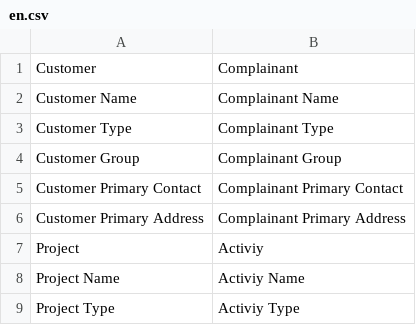
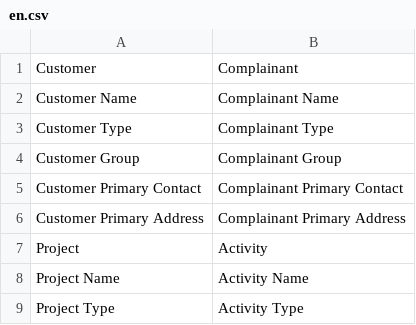
Before and after one commit to taybahye/tfd_projectmanagement, a CSV file: tfd_projectmanagement/translations/en.csv, drawn as a sheet.

Commit message:
add activity in logframe

```diff
--- a/tfd_projectmanagement/translations/en.csv
+++ b/tfd_projectmanagement/translations/en.csv
@@ -6,4 +6,4 @@ Customer Primary Contact,Complainant Primary Contact,
 Customer Primary Address,Complainant Primary Address,
-Project,Activiy,
-Project Name,Activiy Name,
-Project Type,Activiy Type,
+Project,Activity,
+Project Name,Activity Name,
+Project Type,Activity Type,
```
Also changed, not shown: 2 other files.
